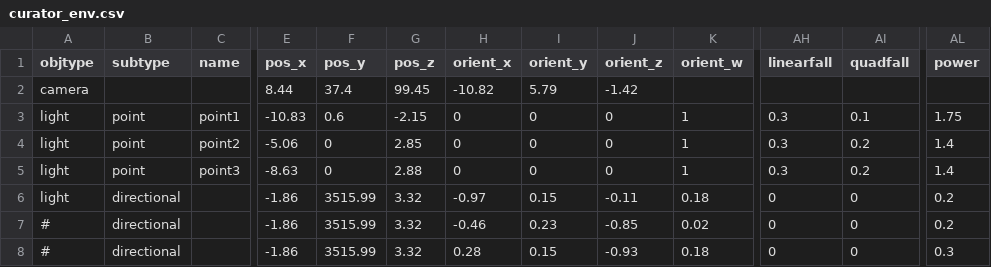
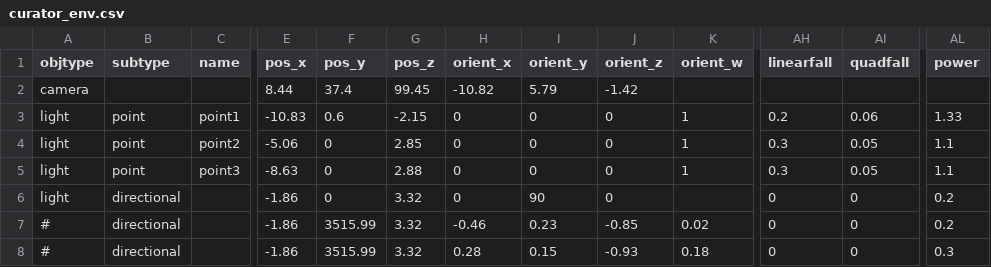
Before and after one commit to speedlimits/museum, a CSV file: scenes/curator_env.csv, drawn as a sheet; only a part is shown, gaps mark what is left out; the diff names each change by its address in the sheet, - before the commit and + after, or states it on an @@ line.

```diff
--- a/scenes/curator_env.csv
+++ b/scenes/curator_env.csv
-AH3 (linearfall): 0.3
+AH3 (linearfall): 0.2
-AI3 (quadfall): 0.1
+AI3 (quadfall): 0.06
-AL3 (power): 1.75
+AL3 (power): 1.33
-AI4:AI5 (quadfall): 0.2
+AI4:AI5 (quadfall): 0.05
-AL4:AL5 (power): 1.4
+AL4:AL5 (power): 1.1
-F6 (pos_y): 3515.99
+F6 (pos_y): 0
-H6 (orient_x): -0.97
+H6 (orient_x): 0
-I6 (orient_y): 0.15
+I6 (orient_y): 90
-J6 (orient_z): -0.11
+J6 (orient_z): 0
-K6 (orient_w): 0.18
+K6 (orient_w): (empty)
```
Also changed, not shown: 13 other files.
